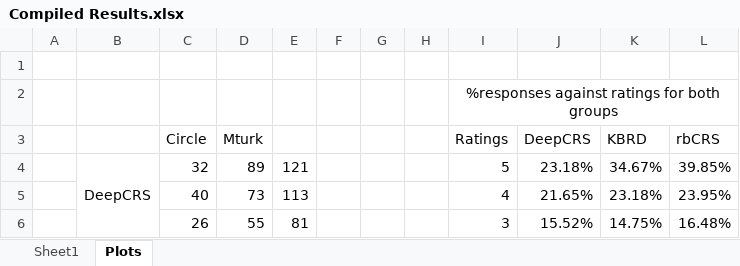
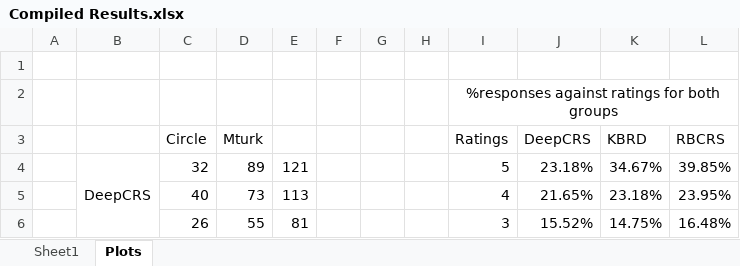
Before and after one commit to ahtsham58/rbCRS-chbr, an Excel workbook: User Studies Data/Study-2a Data/Compiled Results.xlsx, sheet Plots, drawn as a sheet; only a part is shown; values as stored, in another font and other column widths than the file's, no borders; charts and pictures not drawn; the diff names each change by its address in the sheet, - before the commit and + after, or states it on an @@ line.

```diff
--- a/User Studies Data/Study-2a Data/Compiled Results.xlsx (sheet Plots)
+++ b/User Studies Data/Study-2a Data/Compiled Results.xlsx (sheet Plots)
-L3: rbCRS
+L3: RBCRS
```
Also changed, not shown: charts or pictures, 1 other file.
